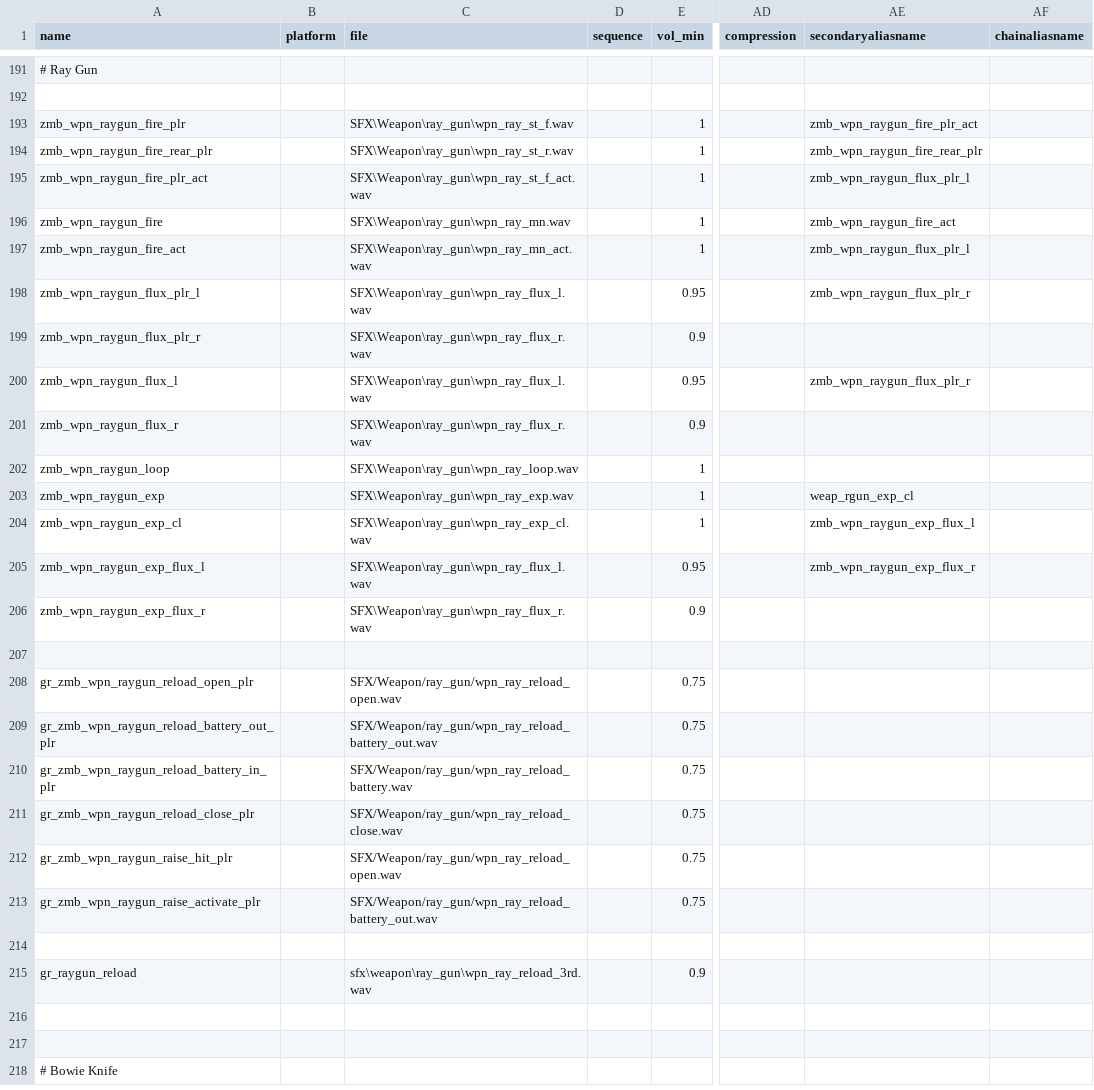
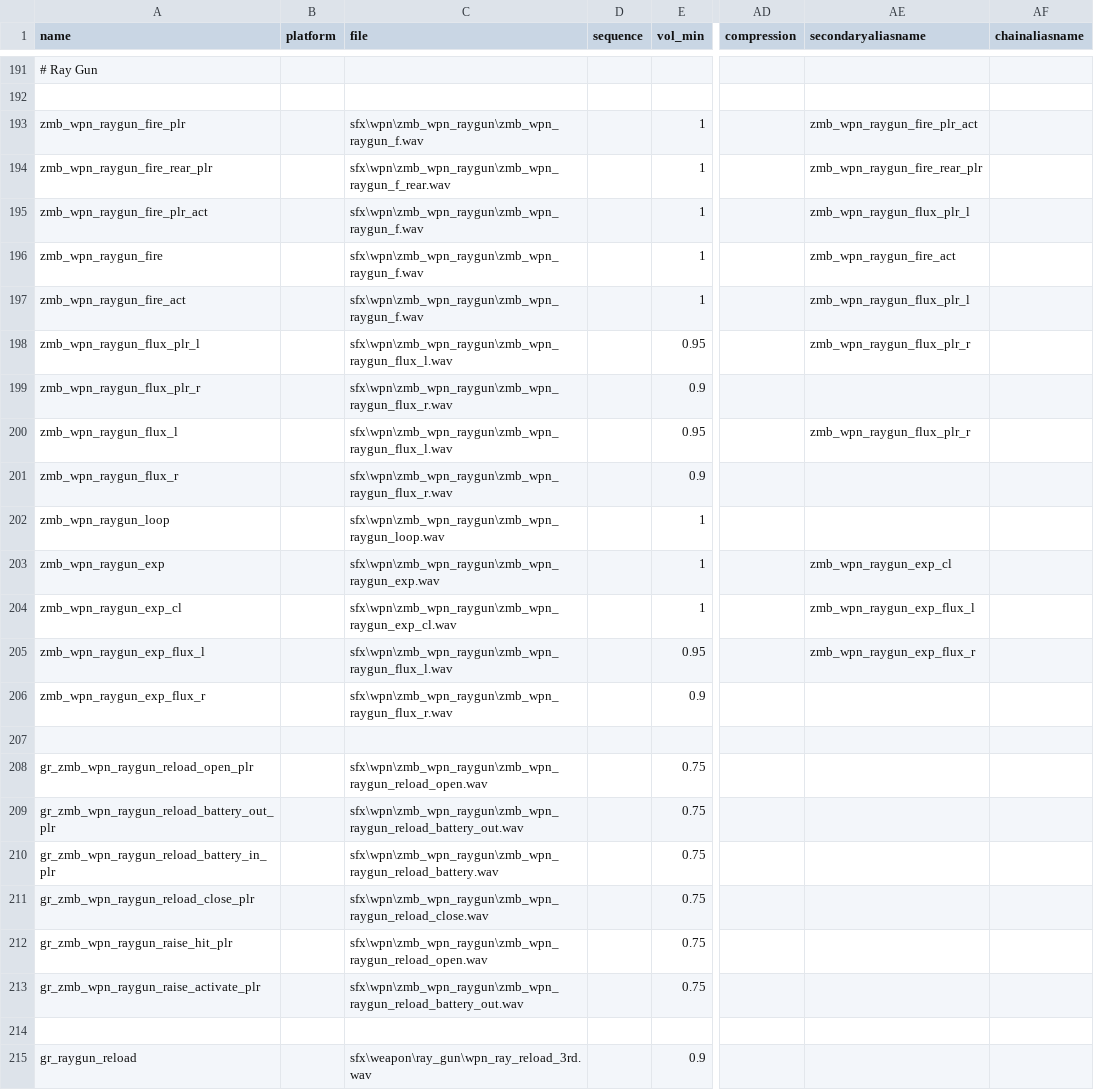
Before and after one commit to Keyware-Digital/NDU-Reloaded, a CSV file: soundaliases/mod_ndu.csv, drawn as a sheet; only a part is shown, gaps mark what is left out; the shorter side is filled out with more unchanged rows; the diff names each change by its address in the sheet, - before the commit and + after, or states it on an @@ line.

Commit message:
added bo2 ray gun sounds as a template

```diff
--- a/soundaliases/mod_ndu.csv
+++ b/soundaliases/mod_ndu.csv
-C193 (file): SFX\Weapon\ray_gun\wpn_ray_st_f.wav
+C193 (file): sfx\wpn\zmb_wpn_raygun\zmb_wpn_raygun_f.wav
-C194 (file): SFX\Weapon\ray_gun\wpn_ray_st_r.wav
+C194 (file): sfx\wpn\zmb_wpn_raygun\zmb_wpn_raygun_f_rear.wav
-C195 (file): SFX\Weapon\ray_gun\wpn_ray_st_f_act.wav
+C195 (file): sfx\wpn\zmb_wpn_raygun\zmb_wpn_raygun_f.wav
-C196 (file): SFX\Weapon\ray_gun\wpn_ray_mn.wav
+C196 (file): sfx\wpn\zmb_wpn_raygun\zmb_wpn_raygun_f.wav
-C197 (file): SFX\Weapon\ray_gun\wpn_ray_mn_act.wav
+C197 (file): sfx\wpn\zmb_wpn_raygun\zmb_wpn_raygun_f.wav
-C198 (file): SFX\Weapon\ray_gun\wpn_ray_flux_l.wav
+C198 (file): sfx\wpn\zmb_wpn_raygun\zmb_wpn_raygun_flux_l.wav
-C199 (file): SFX\Weapon\ray_gun\wpn_ray_flux_r.wav
+C199 (file): sfx\wpn\zmb_wpn_raygun\zmb_wpn_raygun_flux_r.wav
-C200 (file): SFX\Weapon\ray_gun\wpn_ray_flux_l.wav
+C200 (file): sfx\wpn\zmb_wpn_raygun\zmb_wpn_raygun_flux_l.wav
-C201 (file): SFX\Weapon\ray_gun\wpn_ray_flux_r.wav
+C201 (file): sfx\wpn\zmb_wpn_raygun\zmb_wpn_raygun_flux_r.wav
-C202 (file): SFX\Weapon\ray_gun\wpn_ray_loop.wav
+C202 (file): sfx\wpn\zmb_wpn_raygun\zmb_wpn_raygun_loop.wav
-C203 (file): SFX\Weapon\ray_gun\wpn_ray_exp.wav
+C203 (file): sfx\wpn\zmb_wpn_raygun\zmb_wpn_raygun_exp.wav
-AE203 (secondaryaliasname): weap_rgun_exp_cl
+AE203 (secondaryaliasname): zmb_wpn_raygun_exp_cl
-C204 (file): SFX\Weapon\ray_gun\wpn_ray_exp_cl.wav
+C204 (file): sfx\wpn\zmb_wpn_raygun\zmb_wpn_raygun_exp_cl.wav
-C205 (file): SFX\Weapon\ray_gun\wpn_ray_flux_l.wav
+C205 (file): sfx\wpn\zmb_wpn_raygun\zmb_wpn_raygun_flux_l.wav
-C206 (file): SFX\Weapon\ray_gun\wpn_ray_flux_r.wav
+C206 (file): sfx\wpn\zmb_wpn_raygun\zmb_wpn_raygun_flux_r.wav
-C208 (file): SFX/Weapon/ray_gun/wpn_ray_reload_open.wav
+C208 (file): sfx\wpn\zmb_wpn_raygun\zmb_wpn_raygun_reload_open.wav
-C209 (file): SFX/Weapon/ray_gun/wpn_ray_reload_battery_out.wav
+C209 (file): sfx\wpn\zmb_wpn_raygun\zmb_wpn_raygun_reload_battery_out.wav
-C210 (file): SFX/Weapon/ray_gun/wpn_ray_reload_battery.wav
+C210 (file): sfx\wpn\zmb_wpn_raygun\zmb_wpn_raygun_reload_battery.wav
-C211 (file): SFX/Weapon/ray_gun/wpn_ray_reload_close.wav
+C211 (file): sfx\wpn\zmb_wpn_raygun\zmb_wpn_raygun_reload_close.wav
-C212 (file): SFX/Weapon/ray_gun/wpn_ray_reload_open.wav
+C212 (file): sfx\wpn\zmb_wpn_raygun\zmb_wpn_raygun_reload_open.wav
-C213 (file): SFX/Weapon/ray_gun/wpn_ray_reload_battery_out.wav
+C213 (file): sfx\wpn\zmb_wpn_raygun\zmb_wpn_raygun_reload_battery_out.wav
```
Also changed, not shown: 12 other files.
